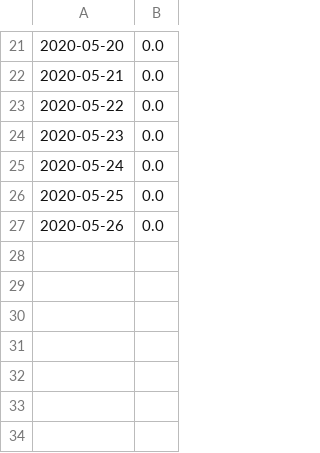
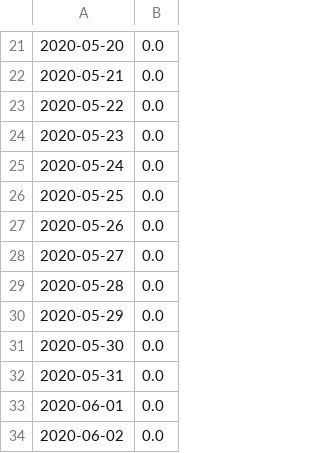
Before and after one commit to 5025-Main/2020_County_LowFlow, a CSV file: Rain_data/Bonita_daily.csv, drawn as a sheet; only a part is shown, gaps mark what is left out; the diff names each change by its address in the sheet, - before the commit and + after, or states it on an @@ line.

```diff
--- a/Rain_data/Bonita_daily.csv
+++ b/Rain_data/Bonita_daily.csv
+row 28: 2020-05-27 | 0.0
+row 29: 2020-05-28 | 0.0
+row 30: 2020-05-29 | 0.0
+row 31: 2020-05-30 | 0.0
+row 32: 2020-05-31 | 0.0
+row 33: 2020-06-01 | 0.0
+row 34: 2020-06-02 | 0.0
```
Also changed, not shown: Rain_data/Cactus County Park_daily.csv, Rain_data/Deer Springs_daily.csv, 7 other files.
